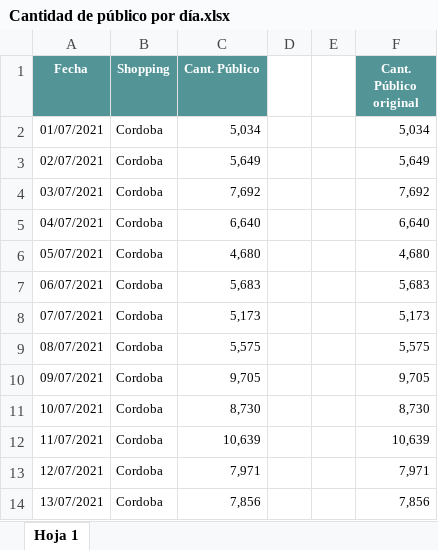
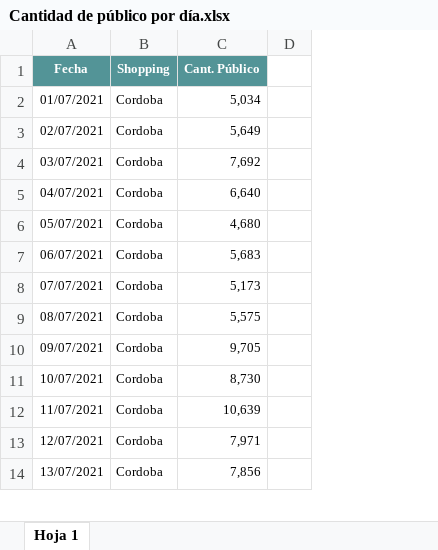
Before and after one commit to ISPCGrupo3/Regresion, an Excel workbook: data_publico/Cantidad de público por día.xlsx, sheet Hoja 1, drawn as a sheet; only a part is shown; values as stored, in another font and other column widths than the file's, no borders; charts and pictures not drawn; the diff names each change by its address in the sheet, - before the commit and + after, or states it on an @@ line.

Commit message:
dataset actual

```diff
--- a/data_publico/Cantidad de público por día.xlsx (sheet Hoja 1)
+++ b/data_publico/Cantidad de público por día.xlsx (sheet Hoja 1)
-column E, empty
-column F (Cant. Público original), rows 2-14: 5,034 | 5,649 | 7,692 | 6,640 | 4,680 | 5,683 | 5,173 | 5,575 | 9,705 | 8,730 | 10,639 | 7,971 | 7,856
```
